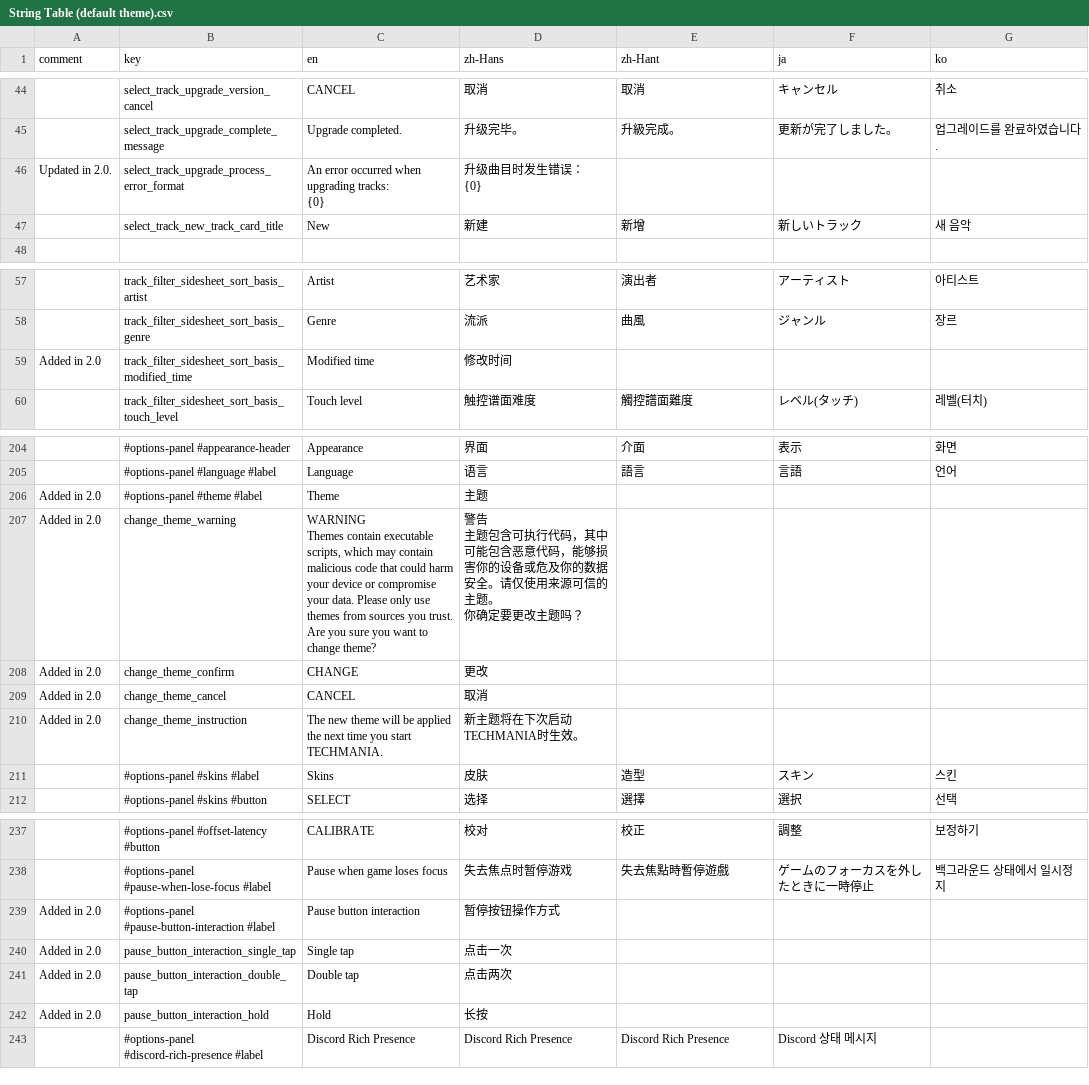
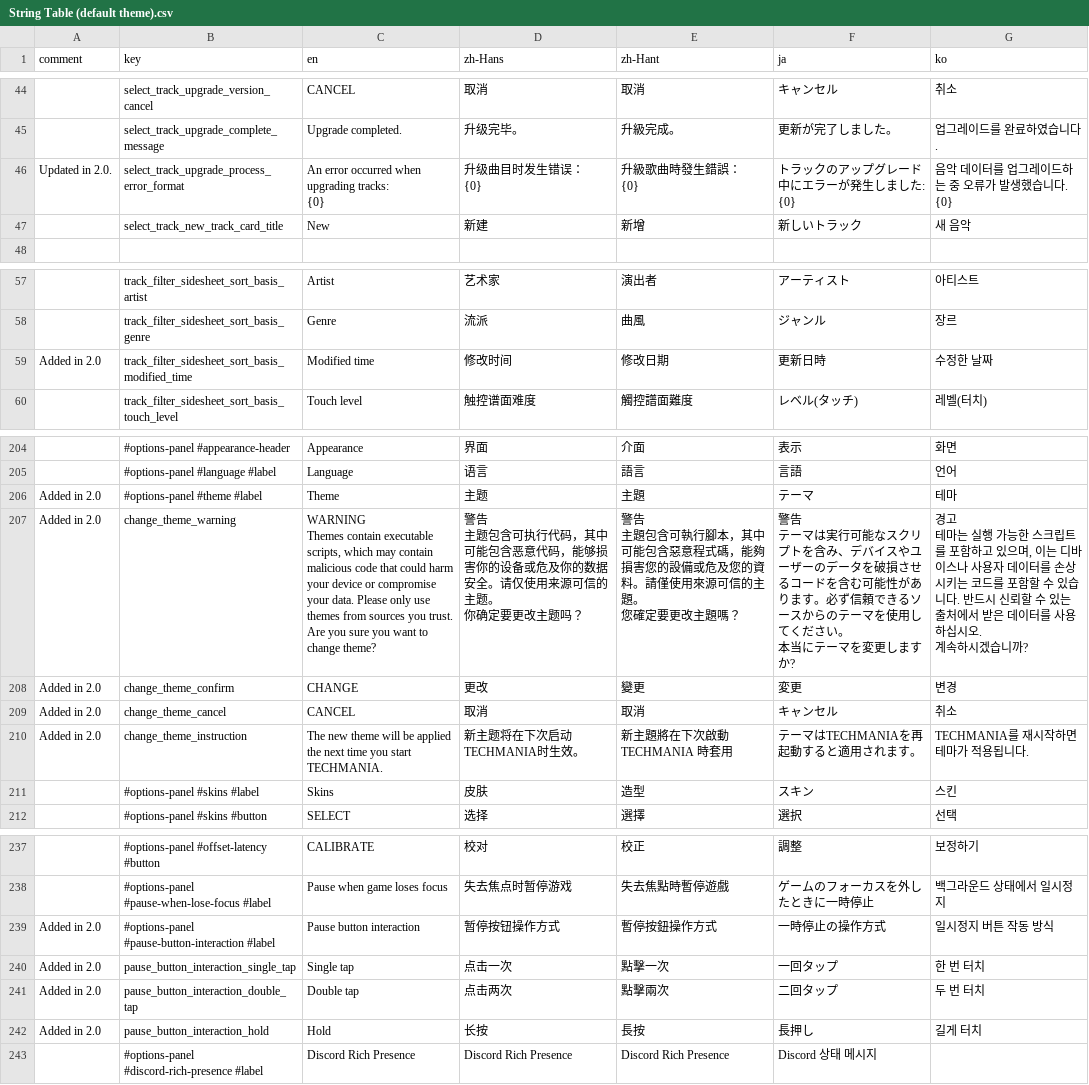
Before and after one commit to techmania-team/techmania, a CSV file: TECHMANIA/Assets/UI/String Table (default theme).csv, drawn as a sheet; only a part is shown, gaps mark what is left out; ↵ is a line break in a cell; the diff covers the shown part only; the diff names each change by its address in the sheet, - before the commit and + after, or states it on an @@ line.

Commit message:
Pulled string tables.

```diff
--- a/TECHMANIA/Assets/UI/String Table (default theme).csv
+++ b/TECHMANIA/Assets/UI/String Table (default theme).csv
-E46 (zh-Hant): (empty)
+E46 (zh-Hant): 升級歌曲時發生錯誤： ↵ {0}
-F46 (ja): (empty)
+F46 (ja): トラックのアップグレード中にエラーが発生しました: ↵ {0}
-G46 (ko): (empty)
+G46 (ko): 음악 데이터를 업그레이드하는 중 오류가 발생했습니다. ↵ {0}
-E59 (zh-Hant): (empty)
+E59 (zh-Hant): 修改日期
-F59 (ja): (empty)
+F59 (ja): 更新日時
-G59 (ko): (empty)
+G59 (ko): 수정한 날짜
-E206 (zh-Hant): (empty)
+E206 (zh-Hant): 主題
-F206 (ja): (empty)
+F206 (ja): テーマ
-G206 (ko): (empty)
+G206 (ko): 테마
-E207 (zh-Hant): (empty)
+E207 (zh-Hant): 警告 ↵ 主題包含可執行腳本，其中可能包含惡意程式碼，能夠損害您的設備或危及您的資料。請僅使用來源可信的主題。 ↵ 您確定要更改主題嗎？
-F207 (ja): (empty)
+F207 (ja): 警告 ↵ テーマは実行可能なスクリプトを含み、デバイスやユーザーのデータを破損させるコードを含む可能性があります。必ず信頼できるソースからのテーマを使用してください。 ↵ 本当にテーマを変更しますか?
-G207 (ko): (empty)
+G207 (ko): 경고 ↵ 테마는 실행 가능한 스크립트를 포함하고 있으며, 이는 디바이스나 사용자 데이터를 손상시키는 코드를 포함할 수 있습니다. 반드시 신뢰할 수 있는 출처에서 받은 데이터를 사용하십시오. ↵ 계속하시겠습니까?
-E208 (zh-Hant): (empty)
+E208 (zh-Hant): 變更
-F208 (ja): (empty)
+F208 (ja): 変更
-G208 (ko): (empty)
+G208 (ko): 변경
-E209 (zh-Hant): (empty)
+E209 (zh-Hant): 取消
-F209 (ja): (empty)
+F209 (ja): キャンセル
-G209 (ko): (empty)
+G209 (ko): 취소
-E210 (zh-Hant): (empty)
+E210 (zh-Hant): 新主題將在下次啟動 TECHMANIA 時套用
-F210 (ja): (empty)
+F210 (ja): テーマはTECHMANIAを再起動すると適用されます。
-G210 (ko): (empty)
+G210 (ko): TECHMANIA를 재시작하면 테마가 적용됩니다.
-E239 (zh-Hant): (empty)
+E239 (zh-Hant): 暫停按鈕操作方式
-F239 (ja): (empty)
+F239 (ja): 一時停止の操作方式
-G239 (ko): (empty)
+G239 (ko): 일시정지 버튼 작동 방식
-E240 (zh-Hant): (empty)
+E240 (zh-Hant): 點擊一次
-F240 (ja): (empty)
+F240 (ja): 一回タップ
-G240 (ko): (empty)
+G240 (ko): 한 번 터치
-E241 (zh-Hant): (empty)
+E241 (zh-Hant): 點擊兩次
-F241 (ja): (empty)
+F241 (ja): 二回タップ
-G241 (ko): (empty)
+G241 (ko): 두 번 터치
-E242 (zh-Hant): (empty)
+E242 (zh-Hant): 長按
-F242 (ja): (empty)
+F242 (ja): 長押し
-G242 (ko): (empty)
+G242 (ko): 길게 터치
```
Also changed, not shown: 12 edited cells elsewhere in this file, TECHMANIA/Assets/String Table (system).csv.
